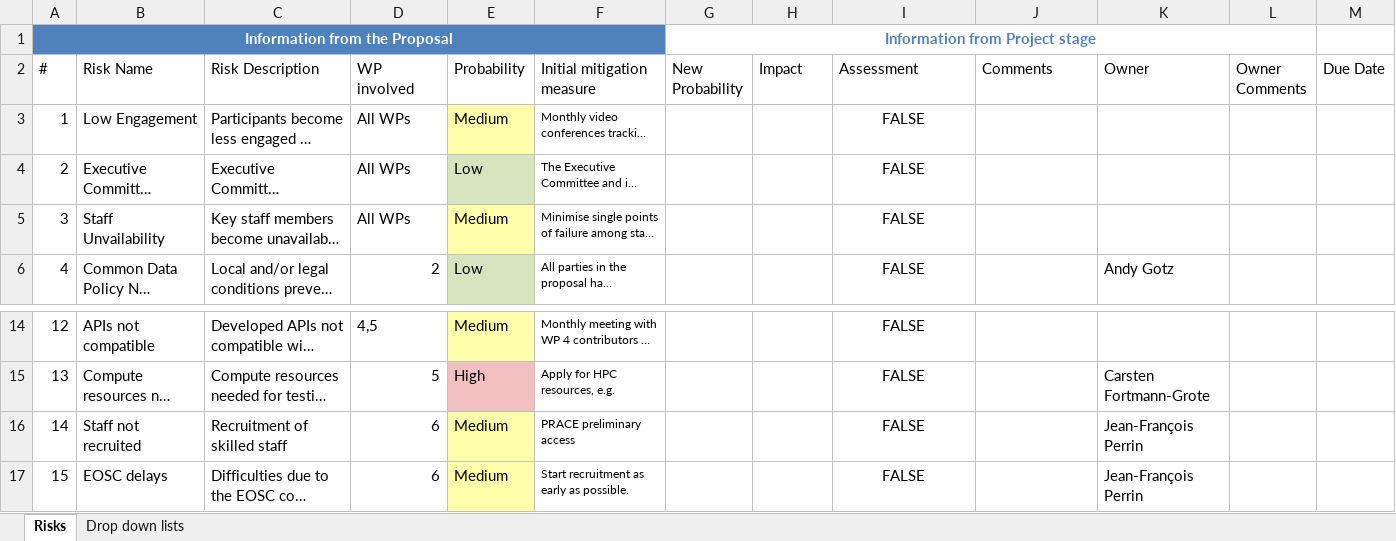
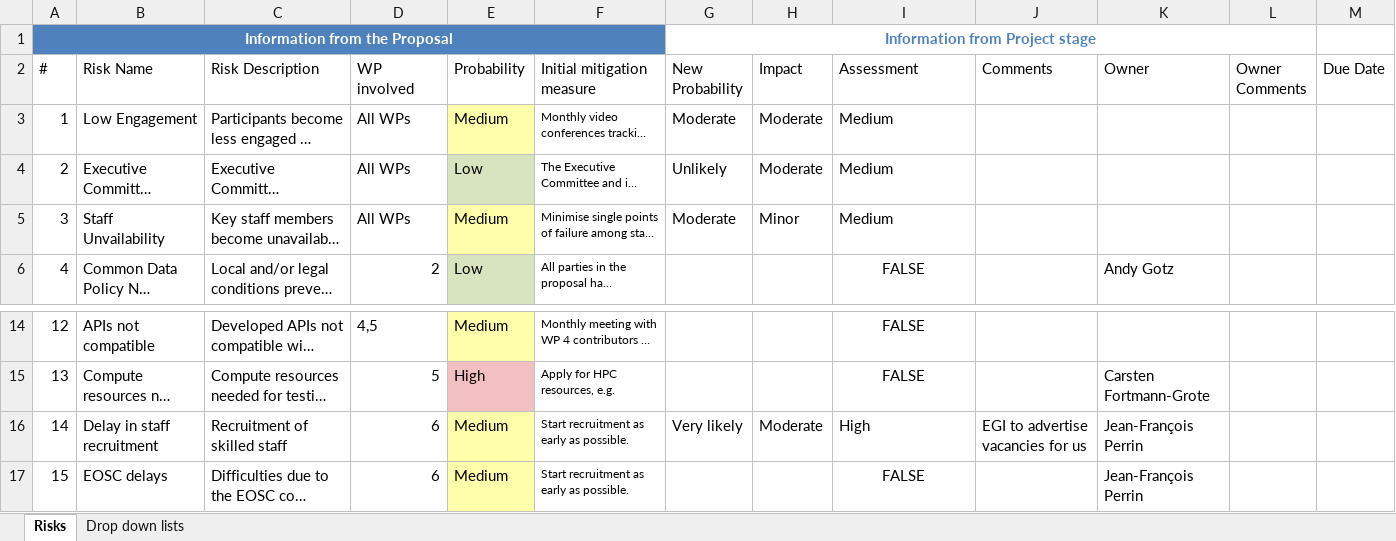
Before and after one commit to panosc-eu/panosc, an Excel workbook: Work Packages/WP1 Management/Risks/PaNOSC Risk Register.xlsx, sheet Risks, drawn as a sheet; only a part is shown, gaps mark what is left out; long unchanged cells end in …; values as stored, in another font and other column widths than the file's, no borders; conditional formats and table styles not drawn; the diff names each change by its address in the sheet, - before the commit and + after, or states it on an @@ line.

Commit message:
Updated Risk register. Template for PMC agenda and summary notes 03/07/2019

```diff
--- a/Work Packages/WP1 Management/Risks/PaNOSC Risk Register.xlsx (sheet Risks)
+++ b/Work Packages/WP1 Management/Risks/PaNOSC Risk Register.xlsx (sheet Risks)
-G3 (New Probability): (empty)
+G3 (New Probability): Moderate
-H3:H4 (Impact): (empty)
+H3:H4 (Impact): Moderate
-I3:I5 (Assessment): FALSE
+I3:I5 (Assessment): Medium
-I3:I5 alignment: center
+I3:I5 alignment: left
-G4 (New Probability): (empty)
+G4 (New Probability): Unlikely
-G5 (New Probability): (empty)
+G5 (New Probability): Moderate
-H5 (Impact): (empty)
+H5 (Impact): Minor
-B16 (Risk Name): Staff not recruited
+B16 (Risk Name): Delay in staff recruitment
-F16 (Initial mitigation measure): PRACE preliminary access
+F16 (Initial mitigation measure): Start recruitment as early as possible.
-G16 (New Probability): (empty)
+G16 (New Probability): Very likely
-H16 (Impact): (empty)
+H16 (Impact): Moderate
-I16 (Assessment): FALSE
+I16 (Assessment): High
-I16 alignment: center
+I16 alignment: left
-J16 (Comments): (empty)
+J16 (Comments): EGI to advertise vacancies for us
```
Also changed, not shown: sheet Drop down lists, 2 other files.
